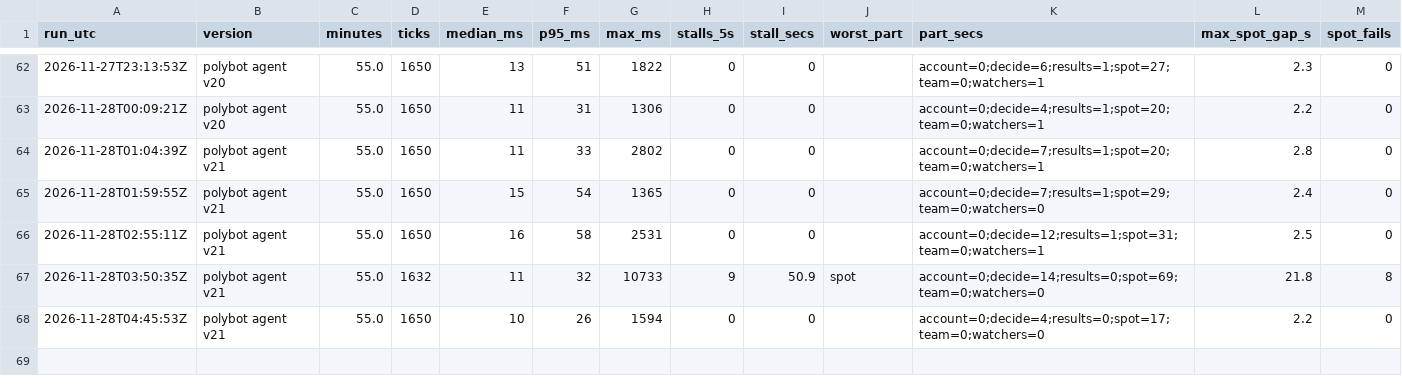
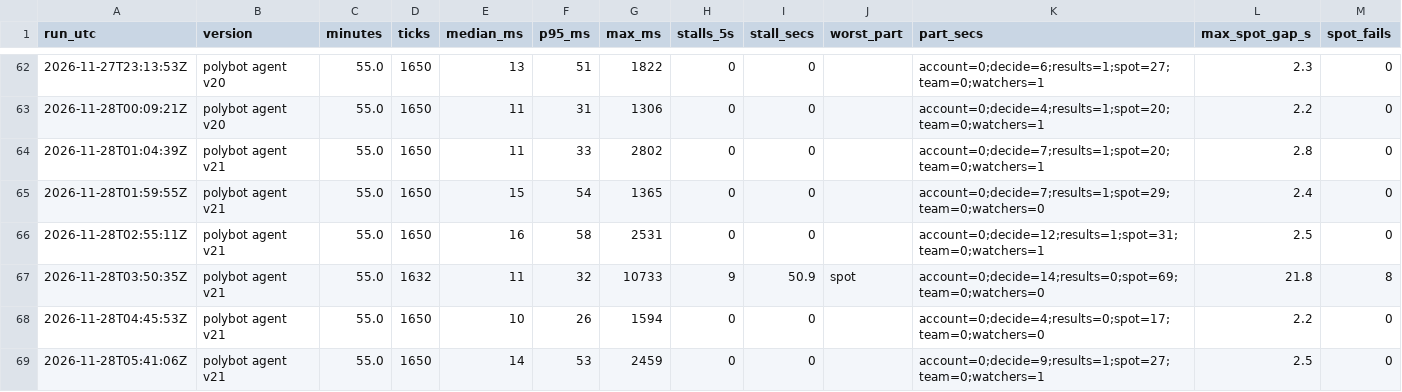
Before and after one commit to j42002/polybot, a CSV file: data/loop_stats.csv, drawn as a sheet; only a part is shown, gaps mark what is left out.

```diff
--- a/data/loop_stats.csv
+++ b/data/loop_stats.csv
@@ -68 +68,2 @@ run_utc,version,minutes,ticks,median_ms,p95_ms,max_ms,stalls_5s,stall_secs,worst
 2026-11-28T04:45:53Z,polybot agent v21,55.0,1650,10,26,1594,0,0,,account=0;decide=4;results=0;spot=17;team=0;watchers=0,2.2,0
+2026-11-28T05:41:06Z,polybot agent v21,55.0,1650,14,53,2459,0,0,,account=0;decide=9;results=1;spot=27;team=0;watchers=1,2.5,0
```
Also changed, not shown: data/closes.csv, data/results.csv, 5 other files.
